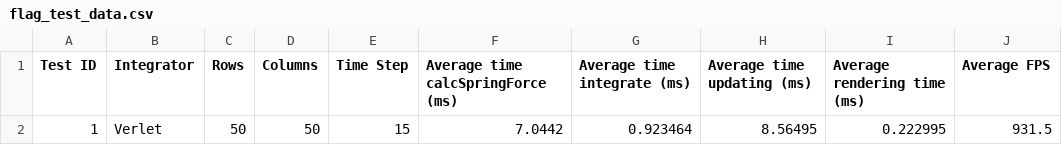
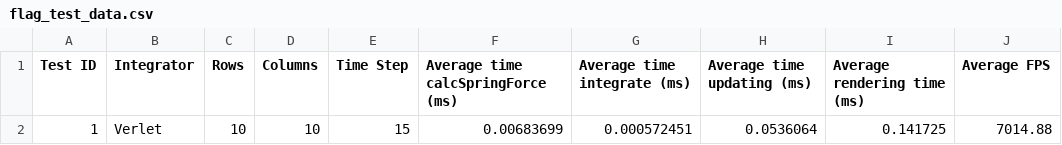
Before and after one commit to Philpo/Dissertation, a CSV file: Dissertation_main/Dissertation_main/flag_test_data.csv, drawn as a sheet.

```diff
--- a/Dissertation_main/Dissertation_main/flag_test_data.csv
+++ b/Dissertation_main/Dissertation_main/flag_test_data.csv
@@ -1,2 +1,2 @@
 Test ID, Integrator, Rows, Columns, Time Step, Average time calcSpringForce (ms), Average time integrate (ms), Average time updating (ms), Average rendering time (ms), Average FPS
-1, Verlet, 50, 50, 15, 7.0442, 0.923464, 8.56495, 0.222995, 931.5
+1, Verlet, 10, 10, 15, 0.00683699, 0.000572451, 0.0536064, 0.141725, 7014.88
```
Also changed, not shown: Dissertation_main/Dissertation_main/sheet_test_data.csv, 30 other files.
